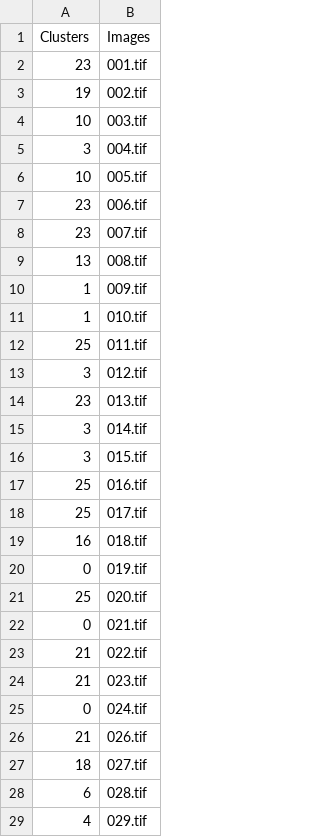
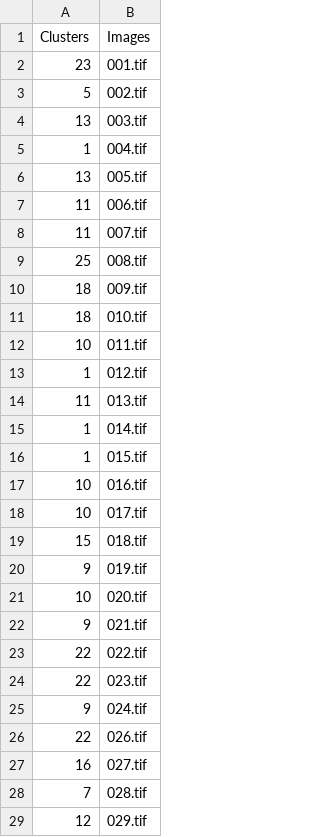
Before and after one commit to smirnovevgeny/Pattern-recognition, a CSV file: Second task/Clustering/KMeans_26.csv, drawn as a sheet; only a part is shown; the diff covers the shown part only.

```diff
--- a/Second task/Clustering/KMeans_26.csv
+++ b/Second task/Clustering/KMeans_26.csv
@@ -2,28 +2,28 @@ Clusters,Images
 23,001.tif
-19,002.tif
-10,003.tif
-3,004.tif
-10,005.tif
-23,006.tif
-23,007.tif
-13,008.tif
-1,009.tif
-1,010.tif
-25,011.tif
-3,012.tif
-23,013.tif
-3,014.tif
-3,015.tif
-25,016.tif
-25,017.tif
-16,018.tif
-0,019.tif
-25,020.tif
-0,021.tif
-21,022.tif
-21,023.tif
-0,024.tif
-21,026.tif
-18,027.tif
-6,028.tif
-4,029.tif
+5,002.tif
+13,003.tif
+1,004.tif
+13,005.tif
+11,006.tif
+11,007.tif
+25,008.tif
+18,009.tif
+18,010.tif
+10,011.tif
+1,012.tif
+11,013.tif
+1,014.tif
+1,015.tif
+10,016.tif
+10,017.tif
+15,018.tif
+9,019.tif
+10,020.tif
+9,021.tif
+22,022.tif
+22,023.tif
+9,024.tif
+22,026.tif
+16,027.tif
+7,028.tif
+12,029.tif
```
Also changed, not shown: 67 edited cells elsewhere in this file, Second task/Clustering/MiniBatchKMeans_28.csv, Second task/Clustering/SpectralClustering_24.csv, 4 other files.
